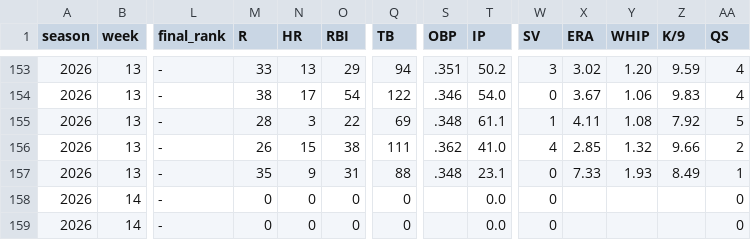
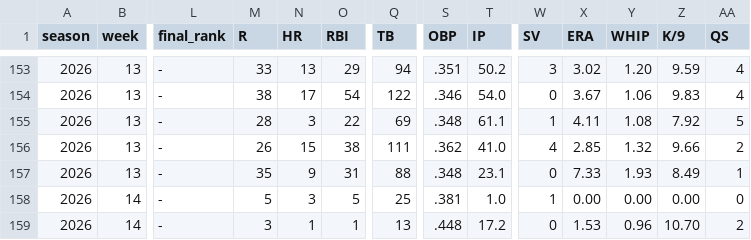
Before and after one commit to mzaiger/Fantasy_Lifetime_Stats, a CSV file: all_seasons_weeks_stats.csv, drawn as a sheet; only a part is shown, gaps mark what is left out; the diff covers the shown part only; the diff names each change by its address in the sheet, - before the commit and + after, or states it on an @@ line.

```diff
--- a/all_seasons_weeks_stats.csv
+++ b/all_seasons_weeks_stats.csv
-M158 (R): 0
+M158 (R): 5
-N158 (HR): 0
+N158 (HR): 3
-O158 (RBI): 0
+O158 (RBI): 5
-Q158 (TB): 0
+Q158 (TB): 25
-S158 (OBP): (empty)
+S158 (OBP): .381
-T158 (IP): 0.0
+T158 (IP): 1.0
-W158 (SV): 0
+W158 (SV): 1
-X158 (ERA): (empty)
+X158 (ERA): 0.00
-Y158 (WHIP): (empty)
+Y158 (WHIP): 0.00
-Z158 (K/9): (empty)
+Z158 (K/9): 0.00
-M159 (R): 0
+M159 (R): 3
-N159 (HR): 0
+N159 (HR): 1
-O159 (RBI): 0
+O159 (RBI): 1
-Q159 (TB): 0
+Q159 (TB): 13
-S159 (OBP): (empty)
+S159 (OBP): .448
-T159 (IP): 0.0
+T159 (IP): 17.2
-X159 (ERA): (empty)
+X159 (ERA): 1.53
-Y159 (WHIP): (empty)
+Y159 (WHIP): 0.96
-Z159 (K/9): (empty)
+Z159 (K/9): 10.70
-AA159 (QS): 0
+AA159 (QS): 2
```
Also changed, not shown: 110 edited cells elsewhere in this file, 1 other file.
